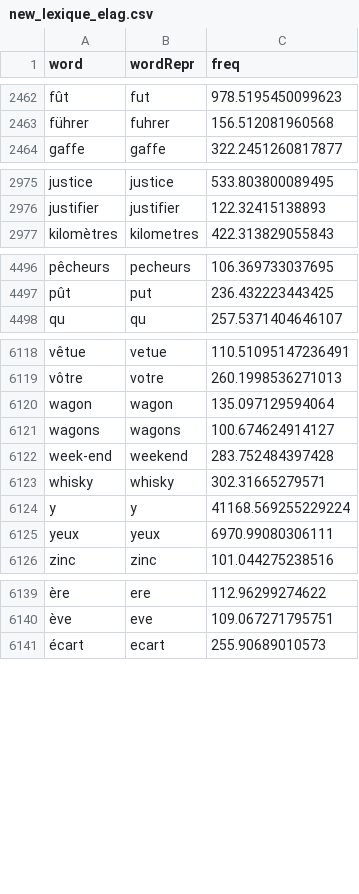
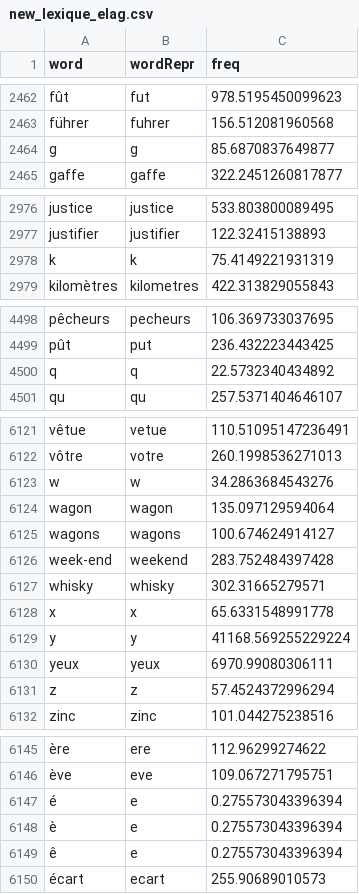
Before and after one commit to Dicotomix/DicotomixNewSrv, a CSV file: data/new_lexique_elag.csv, drawn as a sheet; only a part is shown, gaps mark what is left out; the diff names each change by its address in the sheet, - before the commit and + after, or states it on an @@ line.

```diff
--- a/data/new_lexique_elag.csv
+++ b/data/new_lexique_elag.csv
+row 2464: g | g | 85.6870837649877
+row 2978: k | k | 75.4149221931319
+row 4500: q | q | 22.5732340434892
+row 6123: w | w | 34.2863684543276
+row 6128: x | x | 65.6331548991778
+row 6131: z | z | 57.4524372996294
+row 6147: é | e | 0.275573043396394
+row 6148: è | e | 0.275573043396394
+row 6149: ê | e | 0.275573043396394
```
Also changed, not shown: 1 other file.
